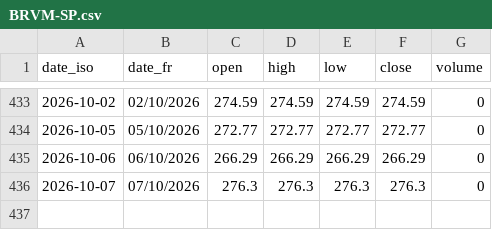
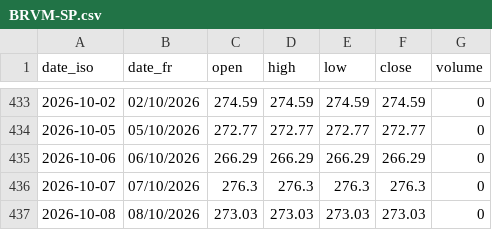
Before and after one commit to gerko-dev/azimutfinance, a CSV file: data/historique_sika_indices/BRVM-SP.csv, drawn as a sheet; only a part is shown, gaps mark what is left out.

```diff
--- a/data/historique_sika_indices/BRVM-SP.csv
+++ b/data/historique_sika_indices/BRVM-SP.csv
@@ -436 +436,2 @@ date_iso;date_fr;open;high;low;close;volume
 2026-10-07;07/10/2026;276.3;276.3;276.3;276.3;0
+2026-10-08;08/10/2026;273.03;273.03;273.03;273.03;0
```
